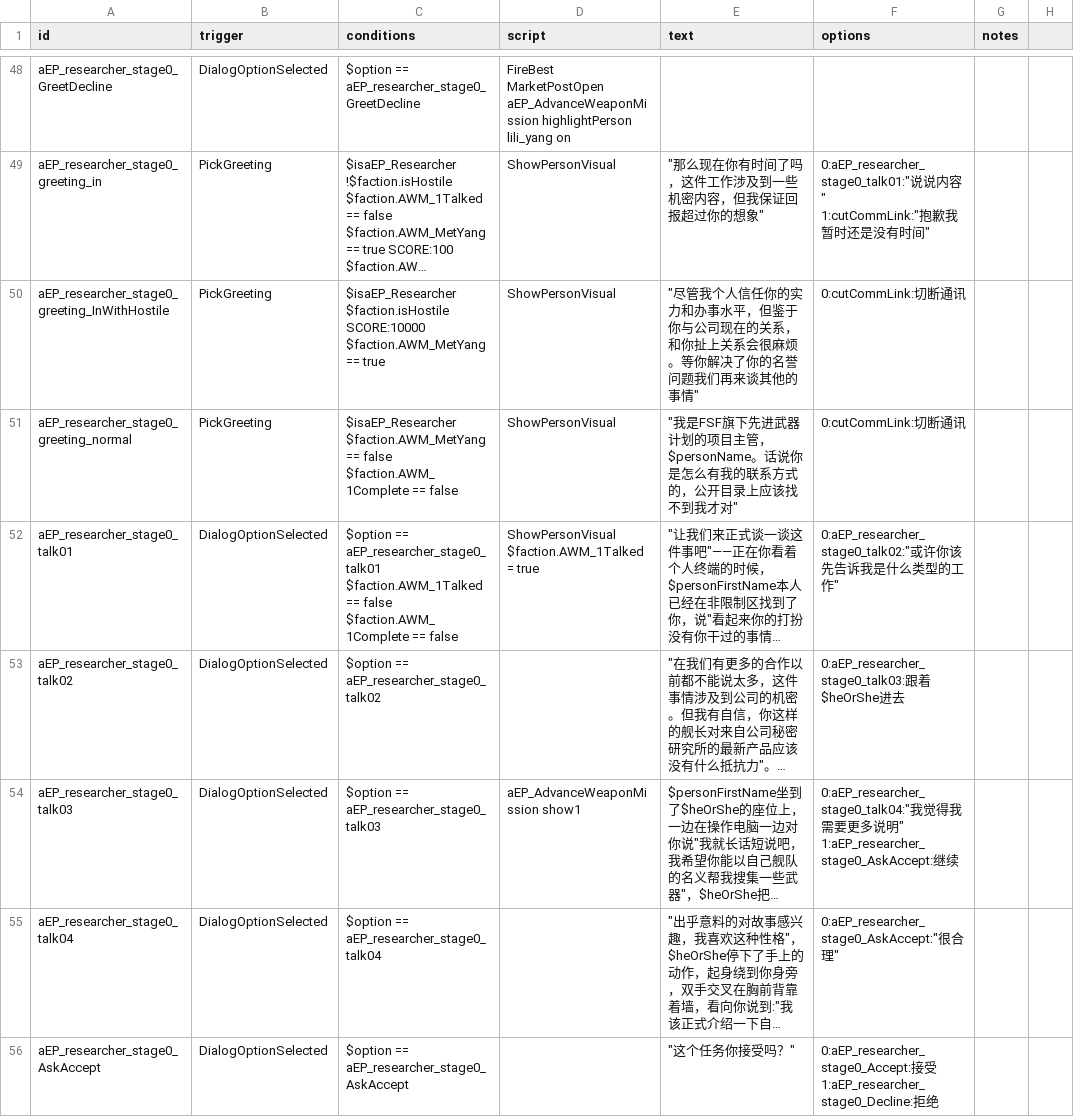
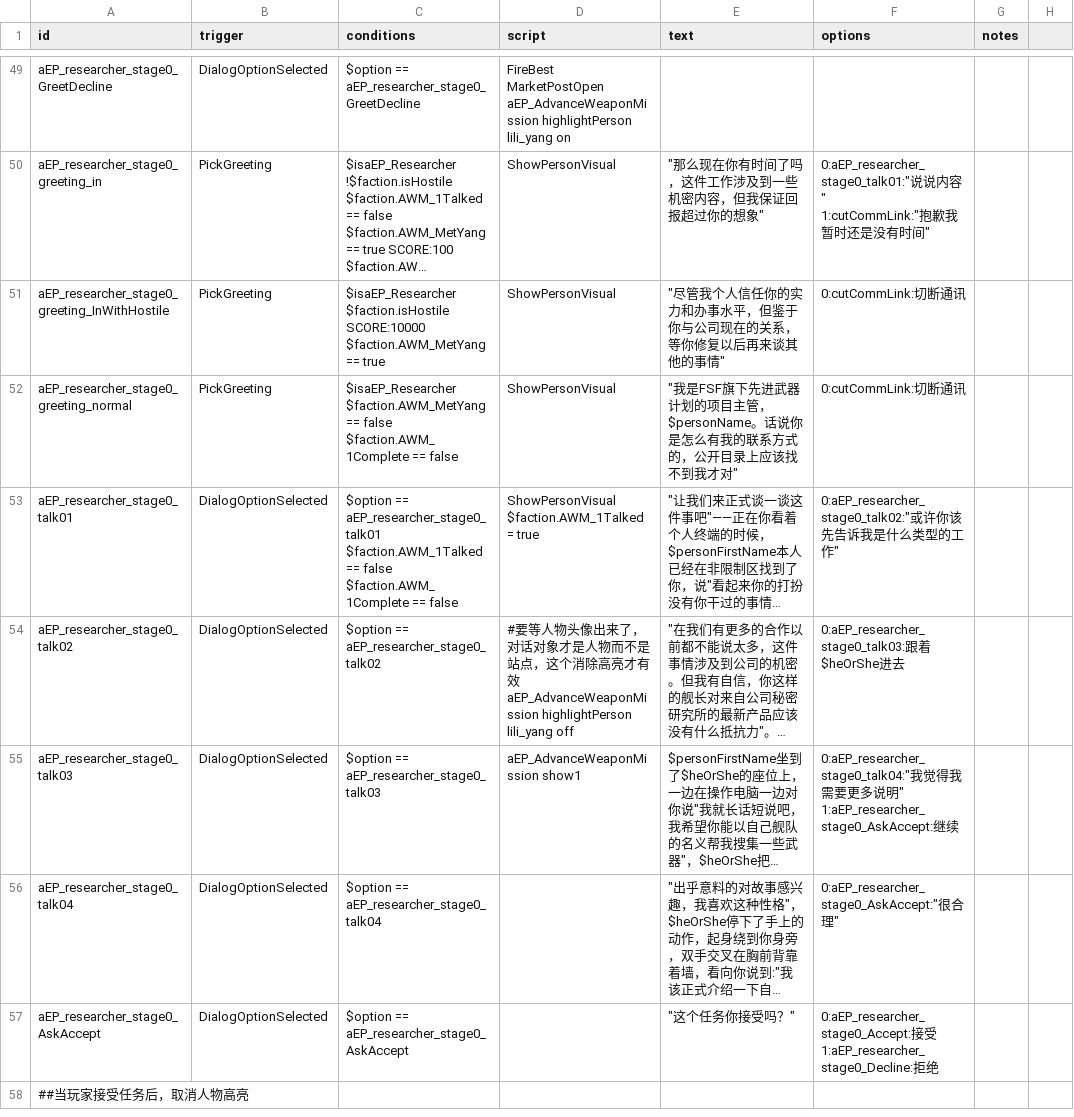
Before and after one commit to a111164i/FSF_MilitaryCompany, a CSV file: data/campaign/rules.csv, drawn as a sheet; only a part is shown, gaps mark what is left out; the shorter side is filled out with more unchanged rows; long unchanged cells end in …; addresses are those after the commit; ↵ is a line break in a cell; the diff covers the shown part only; the diff names each change by its address in the sheet, - before the commit and + after, or states it on an @@ line.

```diff
--- a/data/campaign/rules.csv
+++ b/data/campaign/rules.csv
-E51 (text): …的关系，和你扯上关系会很麻烦。等你解决了你的名誉问题我们再来谈其…
+E51 (text): …的关系，等你修复以后再来谈其…
-D54 (script): (empty)
+D54 (script): #要等人物头像出来了，对话对象才是人物而不是站点，这个消除高亮才有效 ↵ aEP_AdvanceWeaponMission highlightPerson lili_yang off
```
Also changed, not shown: 4 added rows, 1 moved row and 15 edited cells elsewhere in this file, data/hulls/wing_data.csv, data/weapons/weapon_data.csv, 13 other files.
